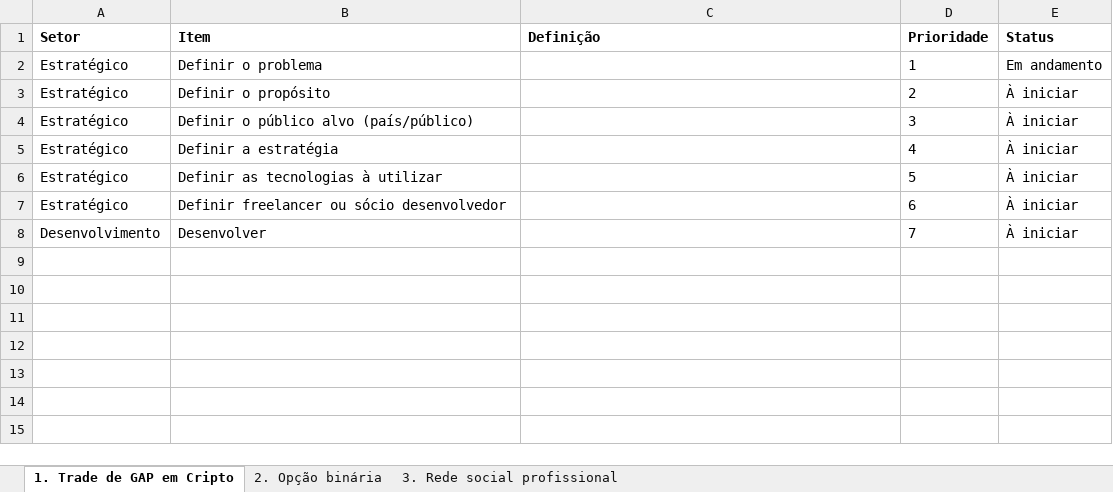
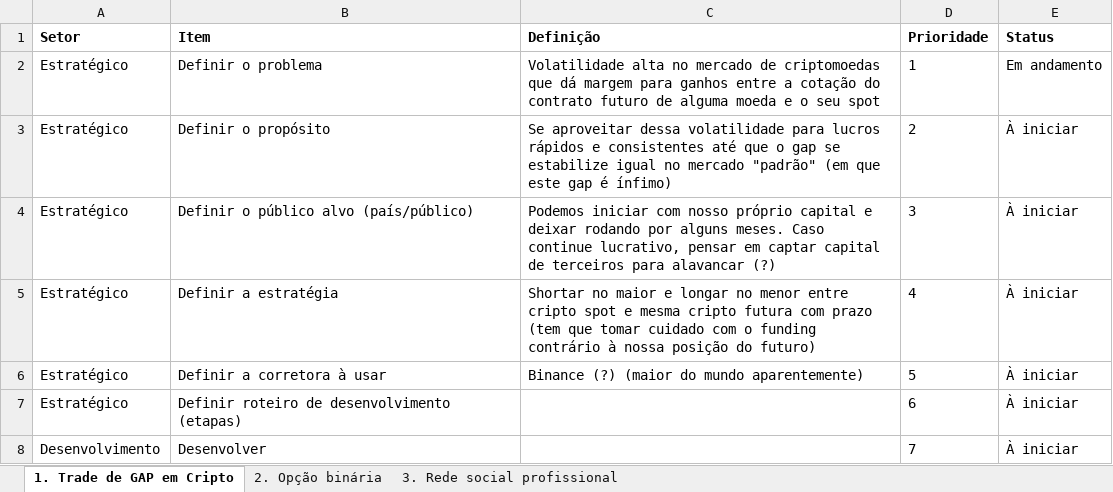
Before and after one commit to vinniteodoro/Empreender, an Excel workbook: Roteiro.xlsx, sheet 1. Trade de GAP em Cripto, drawn as a sheet; values as stored, in another font and other column widths than the file's, no borders; table styles not drawn; the diff names each change by its address in the sheet, - before the commit and + after, or states it on an @@ line.

```diff
--- a/Roteiro.xlsx (sheet 1. Trade de GAP em Cripto)
+++ b/Roteiro.xlsx (sheet 1. Trade de GAP em Cripto)
-C2 (Definição): (empty)
+C2 (Definição): Volatilidade alta no mercado de criptomoedas que dá margem para ganhos entre a cotação do contrato futuro de alguma moeda e o seu spot
-C3 (Definição): (empty)
+C3 (Definição): Se aproveitar dessa volatilidade para lucros rápidos e consistentes até que o gap se estabilize igual no mercado "padrão" (em que este gap é ínfimo)
-C4 (Definição): (empty)
+C4 (Definição): Podemos iniciar com nosso próprio capital e deixar rodando por alguns meses. Caso continue lucrativo, pensar em captar capital de terceiros para alavancar (?)
-C5 (Definição): (empty)
+C5 (Definição): Shortar no maior e longar no menor entre cripto spot e mesma cripto futura com prazo (tem que tomar cuidado com o funding contrário à nossa posição do futuro)
-B6 (Item): Definir as tecnologias à utilizar
+B6 (Item): Definir a corretora à usar
-C6 (Definição): (empty)
+C6 (Definição): Binance (?) (maior do mundo aparentemente)
-B7 (Item): Definir freelancer ou sócio desenvolvedor
+B7 (Item): Definir roteiro de desenvolvimento (etapas)
```
Also changed, not shown: sheet 3. Rede social profissional.
